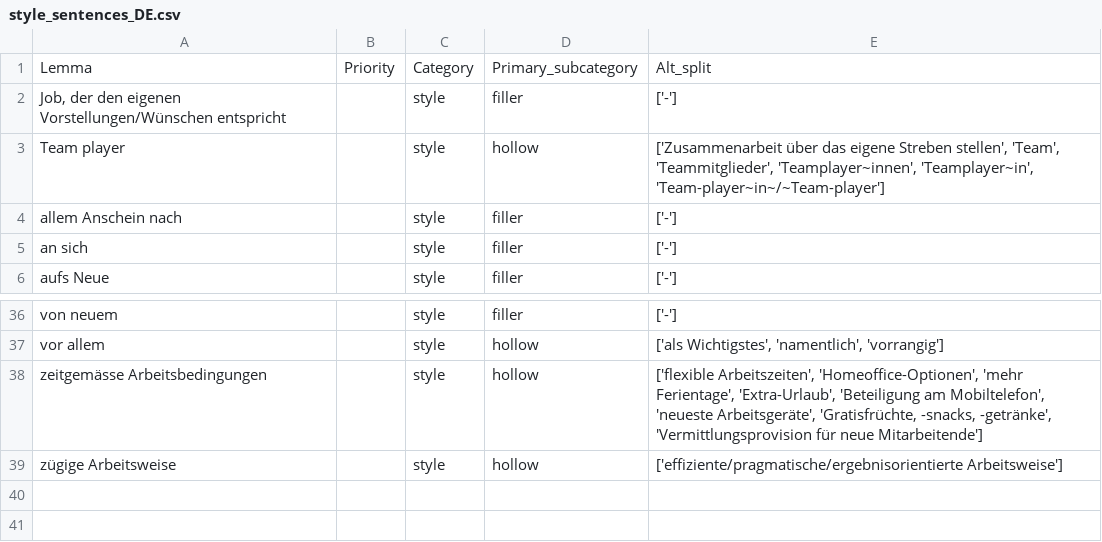
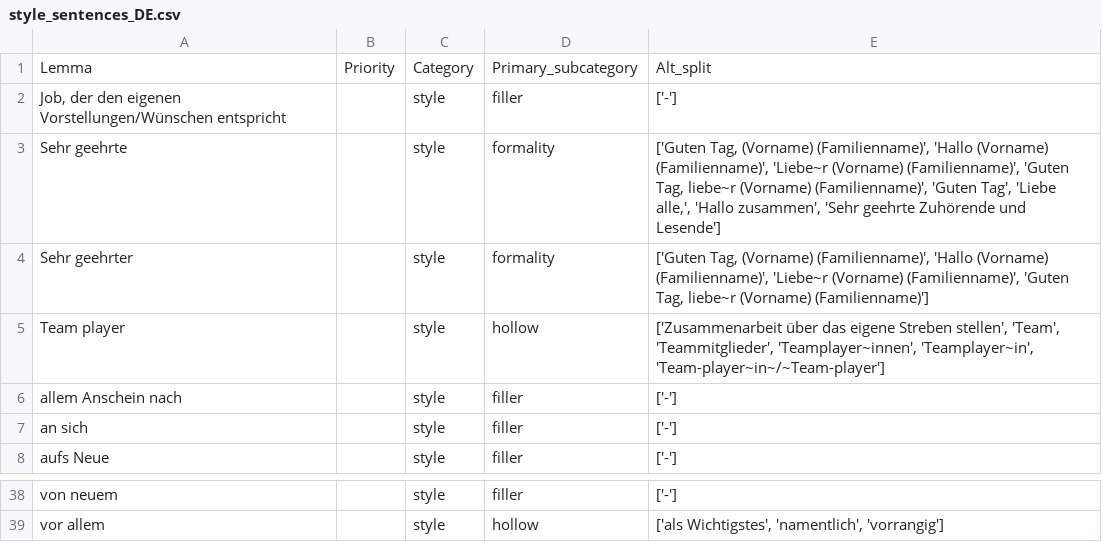
Before and after one commit to witty-works/nlp_api, a CSV file: training_data/style_sentences_DE.csv, drawn as a sheet; only a part is shown, gaps mark what is left out.

```diff
--- a/training_data/style_sentences_DE.csv
+++ b/training_data/style_sentences_DE.csv
@@ -2,2 +2,4 @@ Lemma,Priority,Category,Primary_subcategory,Alt_split
 "Job, der den eigenen Vorstellungen/Wünschen entspricht",,style,filler,['-']
+Sehr geehrte,,style,formality,"['Guten Tag, (Vorname) (Familienname)', 'Hallo (Vorname) (Familienname)', 'Liebe~r (Vorname) (Familienname)', 'Guten Tag, liebe~r (Vorname) (Familienname)', 'Guten Tag', 'Liebe alle,', 'Hallo zusammen', 'Sehr geehrte Zuhörende und Lesende']"
+Sehr geehrter,,style,formality,"['Guten Tag, (Vorname) (Familienname)', 'Hallo (Vorname) (Familienname)', 'Liebe~r (Vorname) (Familienname)', 'Guten Tag, liebe~r (Vorname) (Familienname)']"
 Team player,,style,hollow,"['Zusammenarbeit über das eigene Streben stellen', 'Team', 'Teammitglieder', 'Teamplayer~innen', 'Teamplayer~in', 'Team-player~in~/~Team-player']"
@@ -37,3 +39 @@ von neuem,,style,filler,['-']
 vor allem,,style,hollow,"['als Wichtigstes', 'namentlich', 'vorrangig']"
-zeitgemässe Arbeitsbedingungen,,style,hollow,"['flexible Arbeitszeiten', 'Homeoffice-Optionen', 'mehr Ferientage', 'Extra-Urlaub', 'Beteiligung am Mobiltelefon', 'neueste Arbeitsgeräte', 'Gratisfrüchte, -snacks, -getränke', 'Vermittlungsprovision für neue Mitarbeitende']"
-zügige Arbeitsweise,,style,hollow,['effiziente/pragmatische/ergebnisorientierte Arbeitsweise']
```
Also changed, not shown: training_data/exaggerating_words_DE.csv, training_data/style_words_DE.csv, 2 other files.
